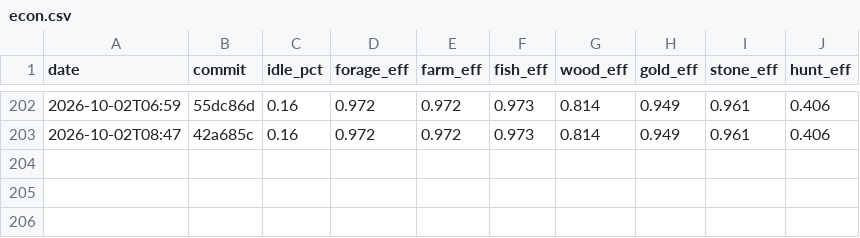
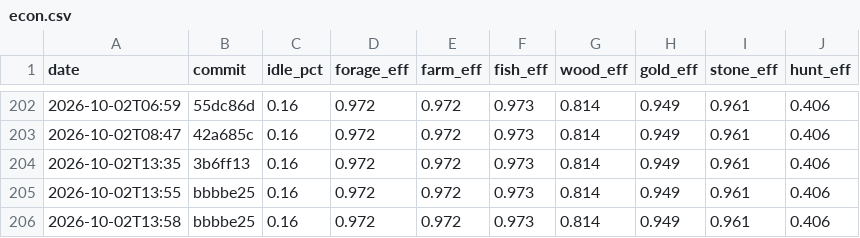
Before and after one commit to DigiMonk73/Empires, a CSV file: docs/metrics/econ.csv, drawn as a sheet; only a part is shown, gaps mark what is left out.

```diff
--- a/docs/metrics/econ.csv
+++ b/docs/metrics/econ.csv
@@ -203 +203,4 @@ date,commit,idle_pct,forage_eff,farm_eff,fish_eff,wood_eff,gold_eff,stone_eff,hu
 2026-10-02T08:47,42a685c,0.16,0.972,0.972,0.973,0.814,0.949,0.961,0.406
+2026-10-02T13:35,3b6ff13,0.16,0.972,0.972,0.973,0.814,0.949,0.961,0.406
+2026-10-02T13:55,bbbbe25,0.16,0.972,0.972,0.973,0.814,0.949,0.961,0.406
+2026-10-02T13:58,bbbbe25,0.16,0.972,0.972,0.973,0.814,0.949,0.961,0.406
```
Also changed, not shown: docs/metrics/ai.csv, docs/metrics/battle.csv, 9 other files.
